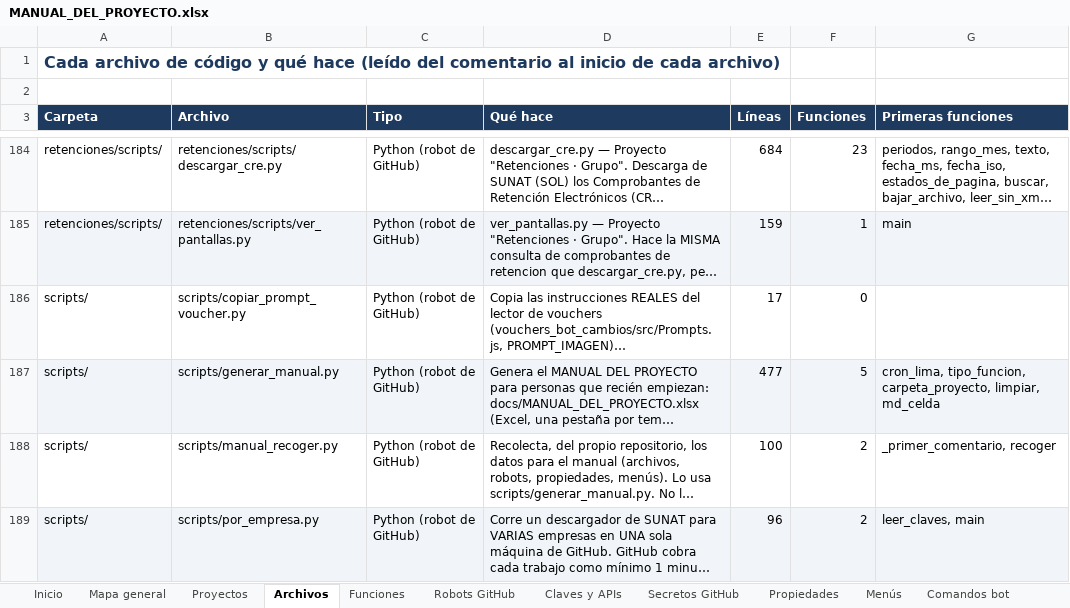
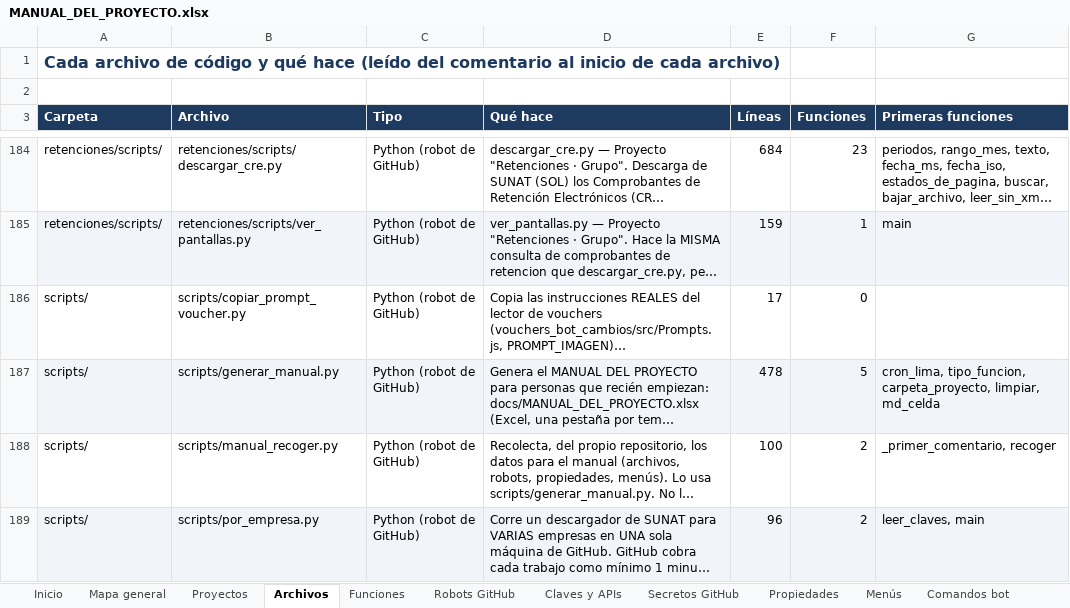
Before and after one commit to Aquivan/Claude, an Excel workbook: docs/MANUAL_DEL_PROYECTO.xlsx, sheet Archivos, drawn as a sheet; only a part is shown, gaps mark what is left out; long unchanged cells end in …; values as stored, in another font and other column widths than the file's, no borders; the diff covers the shown part only; the diff names each change by its address in the sheet, - before the commit and + after, or states it on an @@ line.

```diff
--- a/docs/MANUAL_DEL_PROYECTO.xlsx (sheet Archivos)
+++ b/docs/MANUAL_DEL_PROYECTO.xlsx (sheet Archivos)
-E187 (Líneas): 477
+E187 (Líneas): 478
```
Also changed, not shown: 4 edited cells elsewhere in this sheet, sheet Historial, sheet Funciones, sheet Inicio, 4 other files.
